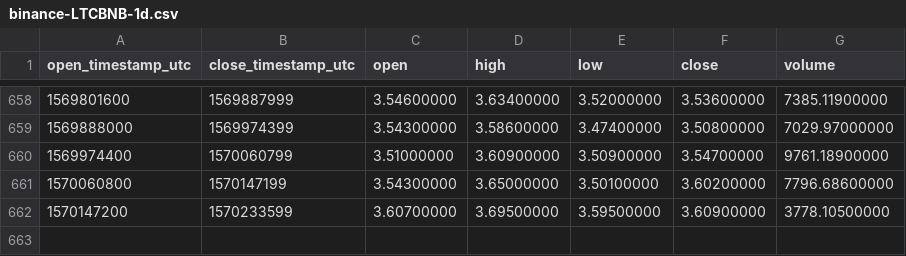
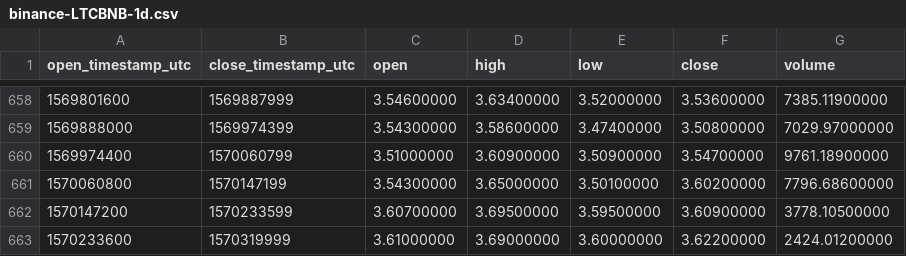
Before and after one commit to cryptobigbro/binance-LTCBNB, a CSV file: binance-LTCBNB-1d.csv, drawn as a sheet; only a part is shown, gaps mark what is left out.

Commit message:
Update OHLCV data.

```diff
--- a/binance-LTCBNB-1d.csv
+++ b/binance-LTCBNB-1d.csv
@@ -662 +662,2 @@ open_timestamp_utc,close_timestamp_utc,open,high,low,close,volume
 1570147200,1570233599,3.60700000,3.69500000,3.59500000,3.60900000,3778.10500000
+1570233600,1570319999,3.61000000,3.69000000,3.60000000,3.62200000,2424.01200000
```
Also changed, not shown: 1 other file.
